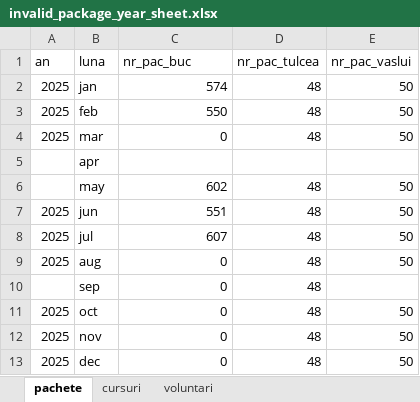
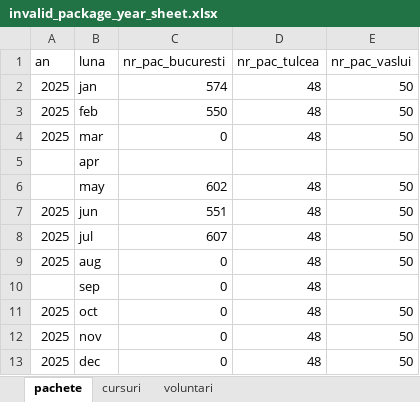
Before and after one commit to ignatandrei/PeStop, an Excel workbook: src/PeStopAnnualReport/PSARTests/Data/invalid_package_year_sheet.xlsx, sheet pachete, drawn as a sheet; values as stored, in another font and other column widths than the file's, no borders; the diff names each change by its address in the sheet, - before the commit and + after, or states it on an @@ line.

```diff
--- a/src/PeStopAnnualReport/PSARTests/Data/invalid_package_year_sheet.xlsx (sheet pachete)
+++ b/src/PeStopAnnualReport/PSARTests/Data/invalid_package_year_sheet.xlsx (sheet pachete)
-C1: nr_pac_buc
+C1: nr_pac_bucuresti
```
Also changed, not shown: sheet voluntari, src/PeStopAnnualReport/data/centralizare_pe_stop.xlsx, 16 other files.
